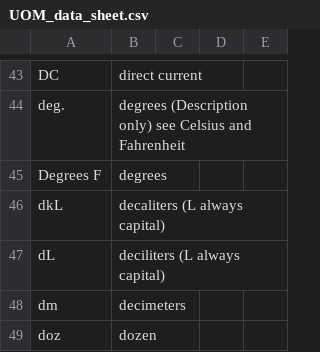
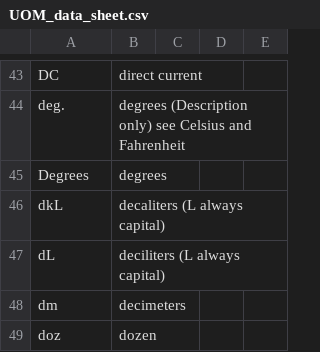
Before and after one commit to gamut-code/attribute_mapping, a CSV file: UOM_data_sheet.csv, drawn as a sheet; only a part is shown, gaps mark what is left out.

Commit message:
UOM list udpates

```diff
--- a/UOM_data_sheet.csv
+++ b/UOM_data_sheet.csv
@@ -44,3 +44,3 @@ DC,direct current,,,
 deg.,degrees (Description only) see Celsius and Fahrenheit,,,
-Degrees F,degrees,,,
+Degrees,degrees,,,
 dkL,decaliters (L always capital),,,
```
Also changed, not shown: UOM_goupings.csv.
